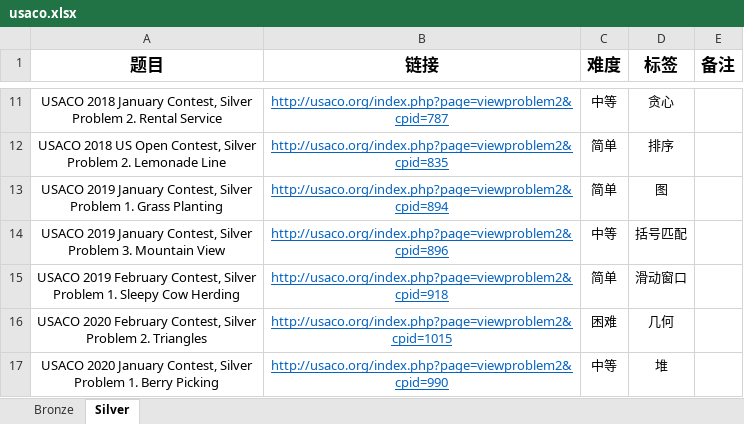
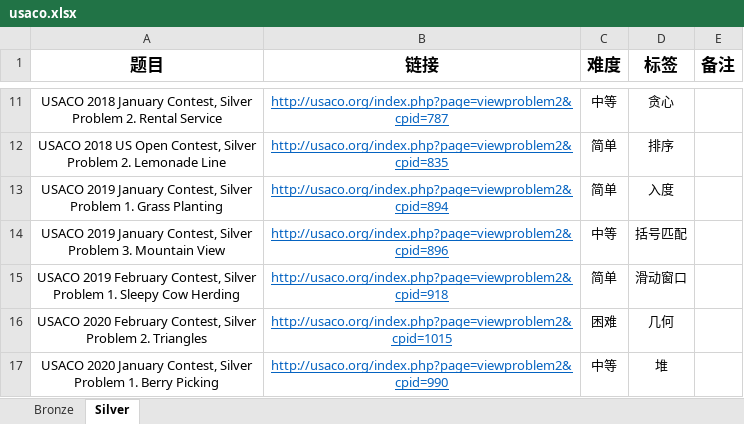
Before and after one commit to cola0405/usaco_cpp, an Excel workbook: usaco.xlsx, sheet Silver, drawn as a sheet; only a part is shown, gaps mark what is left out; values as stored, in another font and other column widths than the file's, no borders; the diff names each change by its address in the sheet, - before the commit and + after, or states it on an @@ line.

```diff
--- a/usaco.xlsx (sheet Silver)
+++ b/usaco.xlsx (sheet Silver)
-D13 (标签): 图
+D13 (标签): 入度
```
Also changed, not shown: 1 other file.
